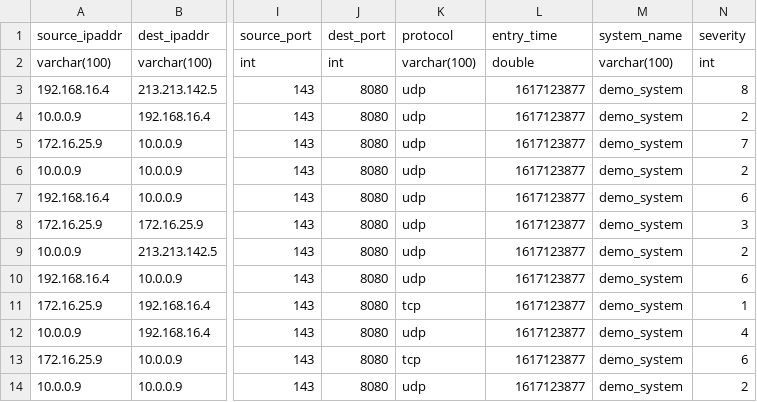
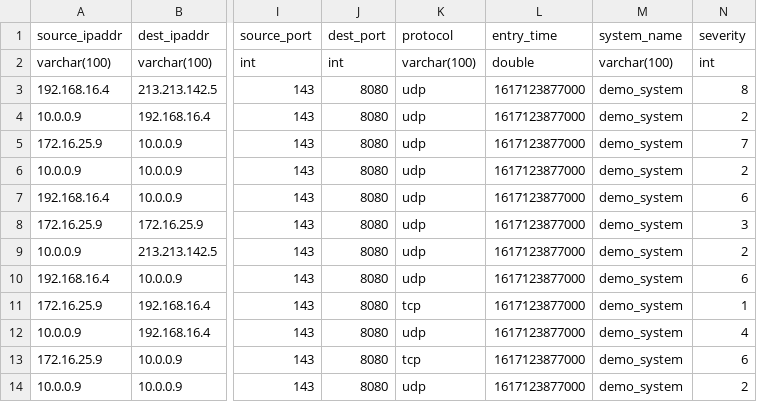
Before and after one commit to opencybersecurityalliance/stix-shifter, a CSV file: lab/data.csv, drawn as a sheet; only a part is shown, gaps mark what is left out; the diff names each change by its address in the sheet, - before the commit and + after, or states it on an @@ line.

Commit message:
update epoch time to 10 digits for demo data

```diff
--- a/lab/data.csv
+++ b/lab/data.csv
-L3:L14 (entry_time): 1617123877
+L3:L14 (entry_time): 1617123877000
```
